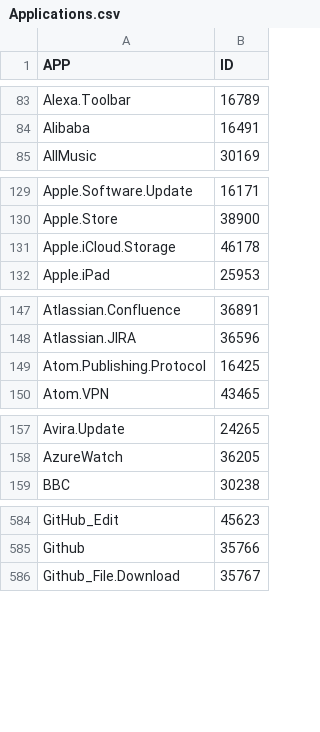
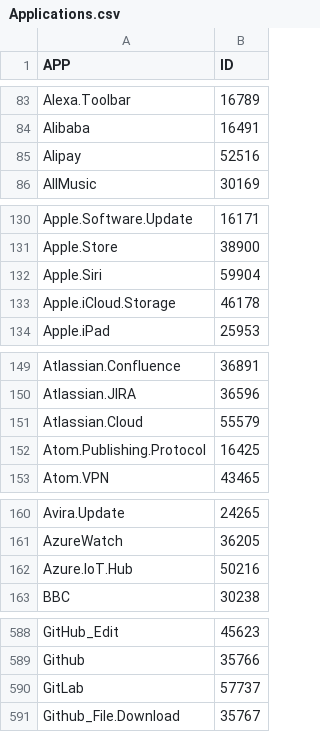
Before and after one commit to ervindaprtma/FortigateAppControlID, a CSV file: Applications.csv, drawn as a sheet; only a part is shown, gaps mark what is left out; the diff covers the shown part only.

Commit message:
Update Applications.csv
Add new APP ID

```diff
--- a/Applications.csv
+++ b/Applications.csv
@@ -84,2 +84,3 @@ Alexa.Toolbar;16789
 Alibaba;16491
+Alipay;52516
 AllMusic;30169
@@ -130,2 +131,3 @@ Apple.Software.Update;16171
 Apple.Store;38900
+Apple.Siri;59904
 Apple.iCloud.Storage;46178
@@ -148,2 +150,3 @@ Atlassian.Confluence;36891
 Atlassian.JIRA;36596
+Atlassian.Cloud;55579
 Atom.Publishing.Protocol;16425
@@ -158,2 +161,3 @@ Avira.Update;24265
 AzureWatch;36205
+Azure.IoT.Hub;50216
 BBC;30238
@@ -585,2 +589,3 @@ GitHub_Edit;45623
 Github;35766
+GitLab;57737
 Github_File.Download;35767
```
Also changed, not shown: 7 added rows elsewhere in this file.
